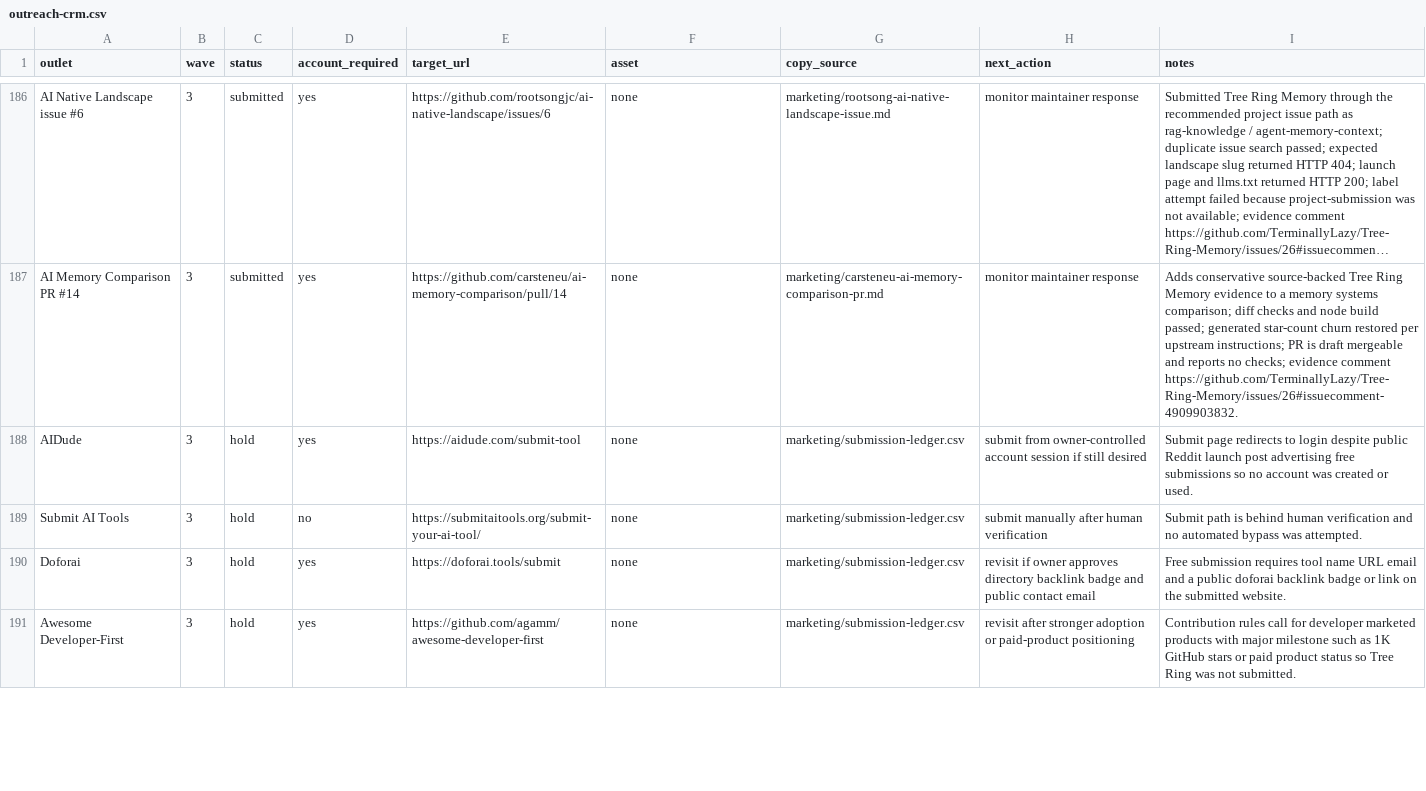
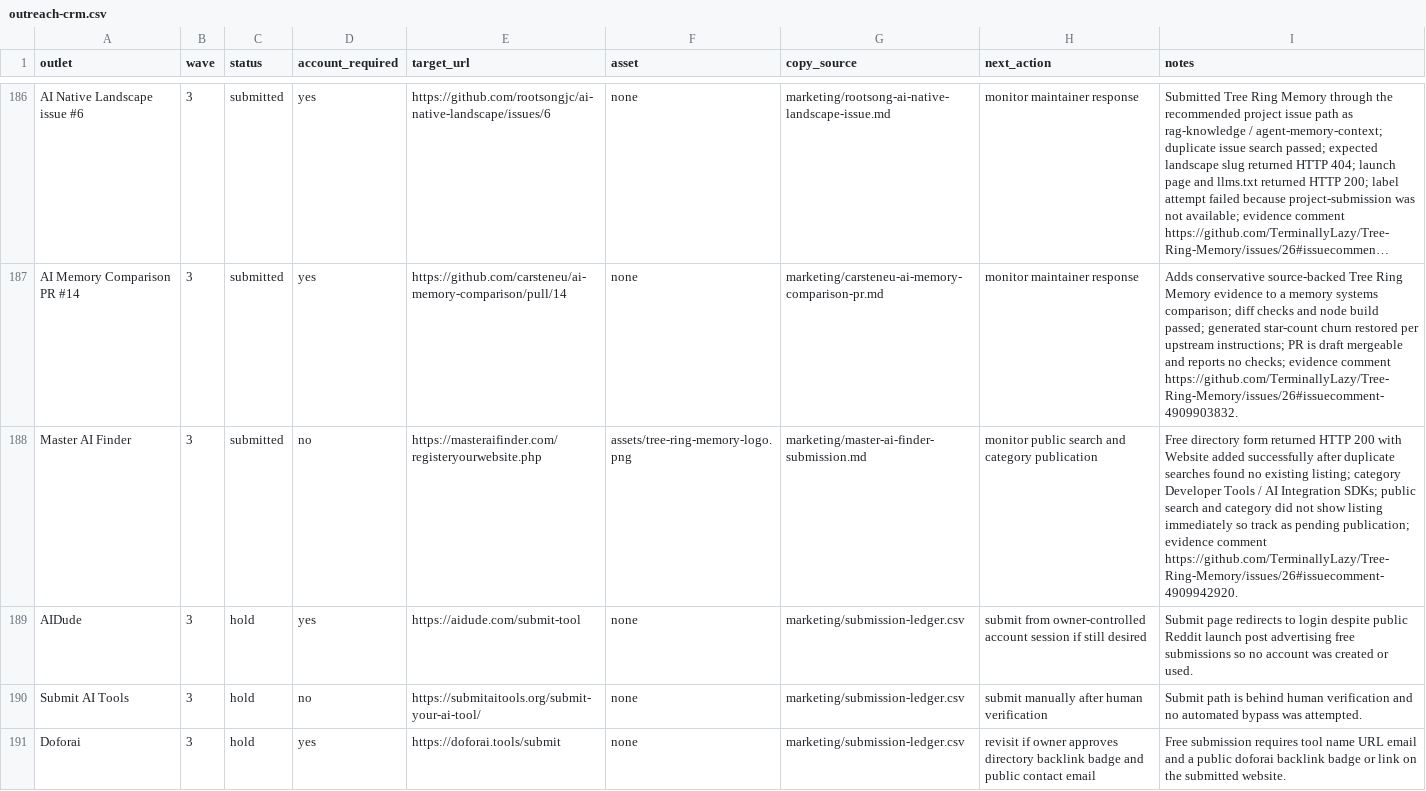
Before and after one commit to TerminallyLazy/Tree-Ring-Memory, a CSV file: marketing/outreach-crm.csv, drawn as a sheet; only a part is shown, gaps mark what is left out; the shorter side is filled out with more unchanged rows; long unchanged cells end in …; the diff names each change by its address in the sheet, - before the commit and + after, or states it on an @@ line.

```diff
--- a/marketing/outreach-crm.csv
+++ b/marketing/outreach-crm.csv
+row 188: Master AI Finder | 3 | submitted | no | https://masteraifinder.com/registeryourwebsite.php | assets/tree-ring-memory-logo.png | marketing/master-ai-finder-submission.md | monitor public search and category publication | Free directory form returned HTTP 200 with Website added successfully after duplicate searches found no existing listing; category Developer Tools / AI Integration SDKs; public search and category did not show listing immediately so track as pending publication; evidence comment https://github.com/TerminallyLazy/Tree-Ring-Memory/issues/26#issuecomment-4909942920.
```
Also changed, not shown: marketing/submission-ledger.csv, 3 other files.
